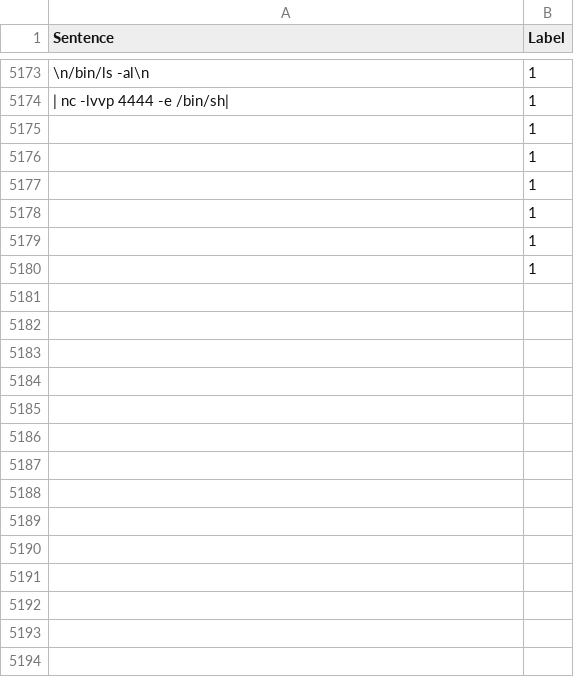
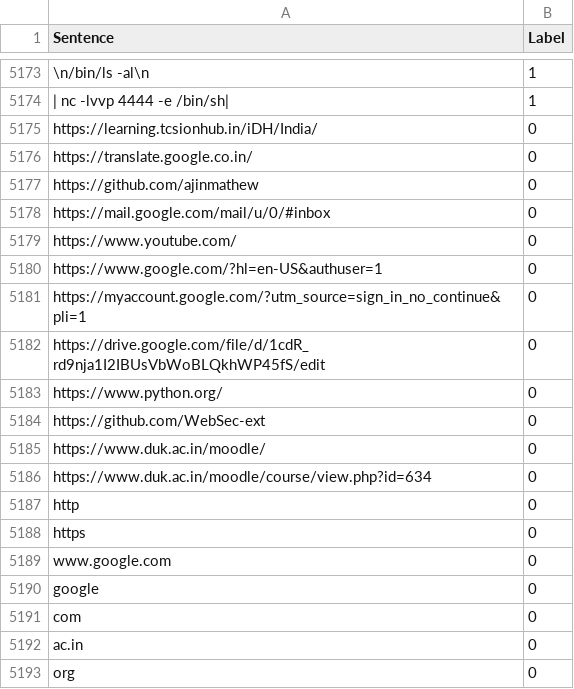
Before and after one commit to WebSec-ext/DataSet, a CSV file: datasetCD.csv, drawn as a sheet; only a part is shown, gaps mark what is left out; removed rows and columns are numbered as before the commit, all else as after; the diff covers the shown part only; the diff names each change by its address in the sheet, - before the commit and + after, or states it on an @@ line.

Commit message:
Dataset updated

```diff
--- a/datasetCD.csv
+++ b/datasetCD.csv
-row 5175:  | 1
-row 5176:  | 1
-row 5177:  | 1
-row 5178:  | 1
-row 5179:  | 1
-row 5180:  | 1
+row 5175: https://learning.tcsionhub.in/iDH/India/ | 0
+row 5176: https://translate.google.co.in/ | 0
+row 5177: https://github.com/ajinmathew | 0
+row 5178: https://mail.google.com/mail/u/0/#inbox | 0
+row 5179: https://www.youtube.com/ | 0
+row 5180: https://www.google.com/?hl=en-US&authuser=1 | 0
+row 5181: https://myaccount.google.com/?utm_source=sign_in_no_continue&pli=1 | 0
+row 5182: https://drive.google.com/file/d/1cdR_rd9nja1I2IBUsVbWoBLQkhWP45fS/edit | 0
+row 5183: https://www.python.org/ | 0
+row 5184: https://github.com/WebSec-ext | 0
+row 5185: https://www.duk.ac.in/moodle/ | 0
+row 5186: https://www.duk.ac.in/moodle/course/view.php?id=634 | 0
+row 5187: http | 0
+row 5188: https | 0
+row 5189: www.google.com | 0
+row 5190: google | 0
+row 5191: com | 0
+row 5192: ac.in | 0
+row 5193: org | 0
```
Also changed, not shown: 37 added rows elsewhere in this file, sqli.csv.csv, 1 other file.
